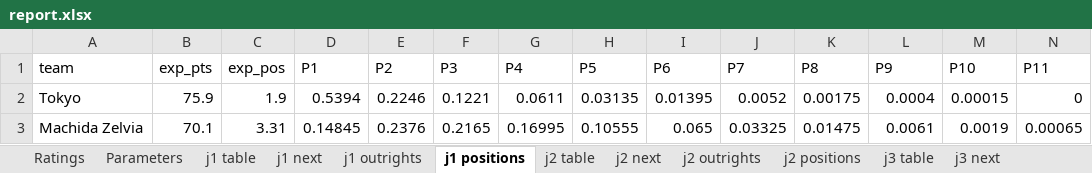
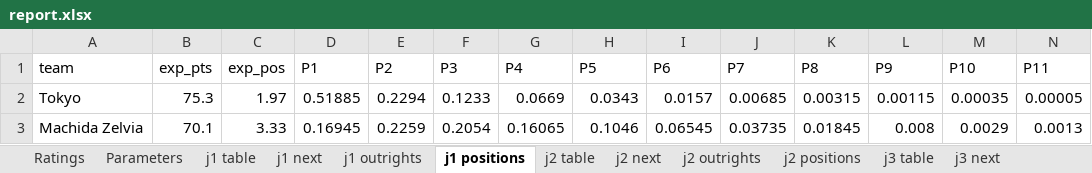
Before and after one commit to mpournouzi/soccer-model-jpn, an Excel workbook: output/japan/report.xlsx, sheet j1 positions, drawn as a sheet; only a part is shown; values as stored, in another font and other column widths than the file's, no borders; the diff covers the shown part only; the diff names each change by its address in the sheet, - before the commit and + after, or states it on an @@ line.

```diff
--- a/output/japan/report.xlsx (sheet j1 positions)
+++ b/output/japan/report.xlsx (sheet j1 positions)
-B2 (exp_pts): 75.9
+B2 (exp_pts): 75.3
-C2 (exp_pos): 1.9
+C2 (exp_pos): 1.97
-D2 (P1): 0.5394
+D2 (P1): 0.51885
-E2 (P2): 0.2246
+E2 (P2): 0.2294
-F2 (P3): 0.1221
+F2 (P3): 0.1233
-G2 (P4): 0.0611
+G2 (P4): 0.0669
-H2 (P5): 0.03135
+H2 (P5): 0.0343
-I2 (P6): 0.01395
+I2 (P6): 0.0157
-J2 (P7): 0.0052
+J2 (P7): 0.00685
-K2 (P8): 0.00175
+K2 (P8): 0.00315
-L2 (P9): 0.0004
+L2 (P9): 0.00115
-M2 (P10): 0.00015
+M2 (P10): 0.00035
-N2 (P11): 0
+N2 (P11): 0.00005
-C3 (exp_pos): 3.31
+C3 (exp_pos): 3.33
-D3 (P1): 0.14845
+D3 (P1): 0.16945
-E3 (P2): 0.2376
+E3 (P2): 0.2259
-F3 (P3): 0.2165
+F3 (P3): 0.2054
-G3 (P4): 0.16995
+G3 (P4): 0.16065
-H3 (P5): 0.10555
+H3 (P5): 0.1046
-I3 (P6): 0.065
+I3 (P6): 0.06545
-J3 (P7): 0.03325
+J3 (P7): 0.03735
-K3 (P8): 0.01475
+K3 (P8): 0.01845
-L3 (P9): 0.0061
+L3 (P9): 0.008
-M3 (P10): 0.0019
+M3 (P10): 0.0029
-N3 (P11): 0.00065
+N3 (P11): 0.0013
```
Also changed, not shown: 3 added rows, 3 removed rows and 284 edited cells elsewhere in this sheet, sheet j2 positions, sheet j2 next, sheet j3 positions, sheet j3 next, sheet j1 next, sheet Ratings, 14 more sheets, 30 other files.
